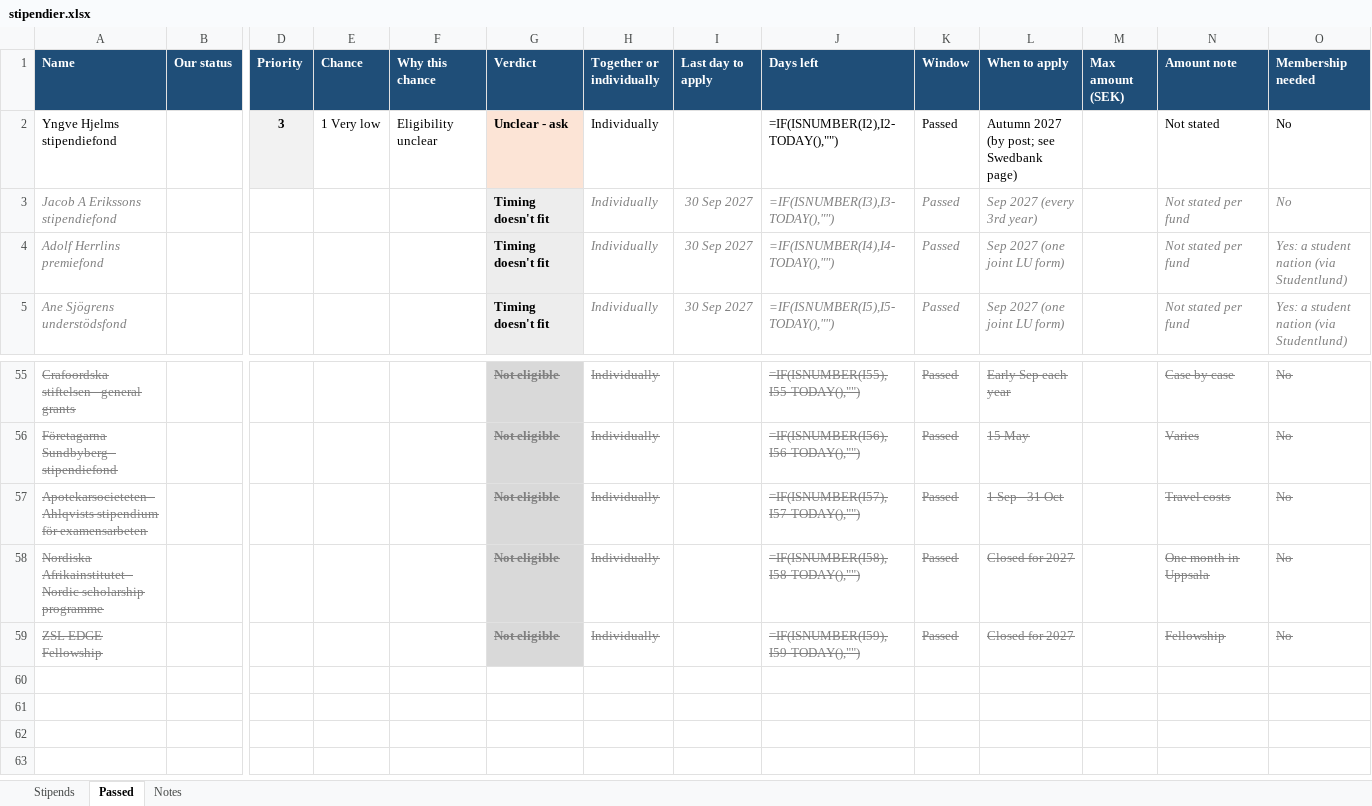
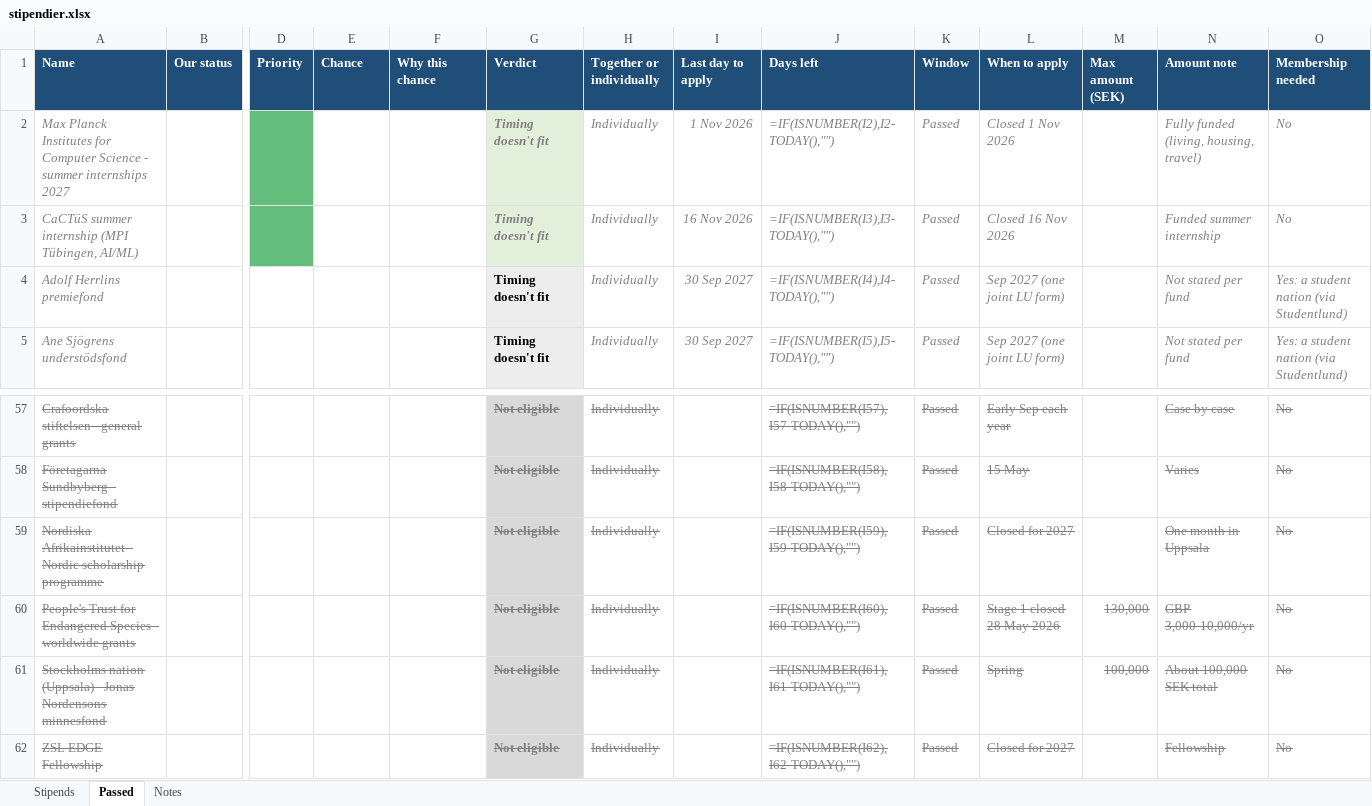
Before and after one commit to axellangenskiold/exjobb, an Excel workbook: stipendier.xlsx, sheet Passed, drawn as a sheet; only a part is shown, gaps mark what is left out; values as stored, in another font and other column widths than the file's, no borders; formulas without a stored value are shown as written; conditional formats not drawn; removed rows and columns are numbered as before the commit, all else as after; rows hold the shown columns only; the diff covers the shown part only; the diff names each change by its address in the sheet, - before the commit and + after, or states it on an @@ line.

Commit message:
new grants

```diff
--- a/stipendier.xlsx (sheet Passed)
+++ b/stipendier.xlsx (sheet Passed)
-row 2: Yngve Hjelms stipendiefond |  | 3 | 1 Very low | Eligibility unclear | Unclear - ask | Individually |  | =IF(ISNUMBER(I2),I2-TODAY(),"") | Passed | Autumn 2027 (by post; see Swedbank page) |  | Not stated | No
-row 3: Jacob A Erikssons stipendiefond |  |  |  |  | Timing doesn't fit | Individually | 30 Sep 2027 | =IF(ISNUMBER(I3),I3-TODAY(),"") | Passed | Sep 2027 (every 3rd year) |  | Not stated per fund | No
+row 2: Max Planck Institutes for Computer Science - summer internships 2027 |  |  |  |  | Timing doesn't fit | Individually | 1 Nov 2026 | =IF(ISNUMBER(I2),I2-TODAY(),"") | Passed | Closed 1 Nov 2026 |  | Fully funded (living, housing, travel) | No
+row 3: CaCTüS summer internship (MPI Tübingen, AI/ML) |  |  |  |  | Timing doesn't fit | Individually | 16 Nov 2026 | =IF(ISNUMBER(I3),I3-TODAY(),"") | Passed | Closed 16 Nov 2026 |  | Funded summer internship | No
-J57 (Days left): =IF(ISNUMBER(I55),I55-TODAY(),"")
+J57 (Days left): =IF(ISNUMBER(I57),I57-TODAY(),"")
-J58 (Days left): =IF(ISNUMBER(I56),I56-TODAY(),"")
+J58 (Days left): =IF(ISNUMBER(I58),I58-TODAY(),"")
-row 57: Apotekarsocieteten - Ahlqvists stipendium för examensarbeten |  |  |  |  | Not eligible | Individually |  | =IF(ISNUMBER(I57),I57-TODAY(),"") | Passed | 1 Sep - 31 Oct |  | Travel costs | No
-J59 (Days left): =IF(ISNUMBER(I58),I58-TODAY(),"")
+J59 (Days left): =IF(ISNUMBER(I59),I59-TODAY(),"")
+row 60: People's Trust for Endangered Species - worldwide grants |  |  |  |  | Not eligible | Individually |  | =IF(ISNUMBER(I60),I60-TODAY(),"") | Passed | Stage 1 closed 28 May 2026 | 130,000 | GBP 3,000-10,000/yr | No
+row 61: Stockholms nation (Uppsala) - Jonas Nordensons minnesfond |  |  |  |  | Not eligible | Individually |  | =IF(ISNUMBER(I61),I61-TODAY(),"") | Passed | Spring | 100,000 | About 100,000 SEK total | No
-J62 (Days left): =IF(ISNUMBER(I59),I59-TODAY(),"")
+J62 (Days left): =IF(ISNUMBER(I62),I62-TODAY(),"")
```
Also changed, not shown: 12 added rows, 10 removed rows, 41 edited cells and cell formats elsewhere in this sheet, sheet Stipends, sheet Notes, 2 other files.
